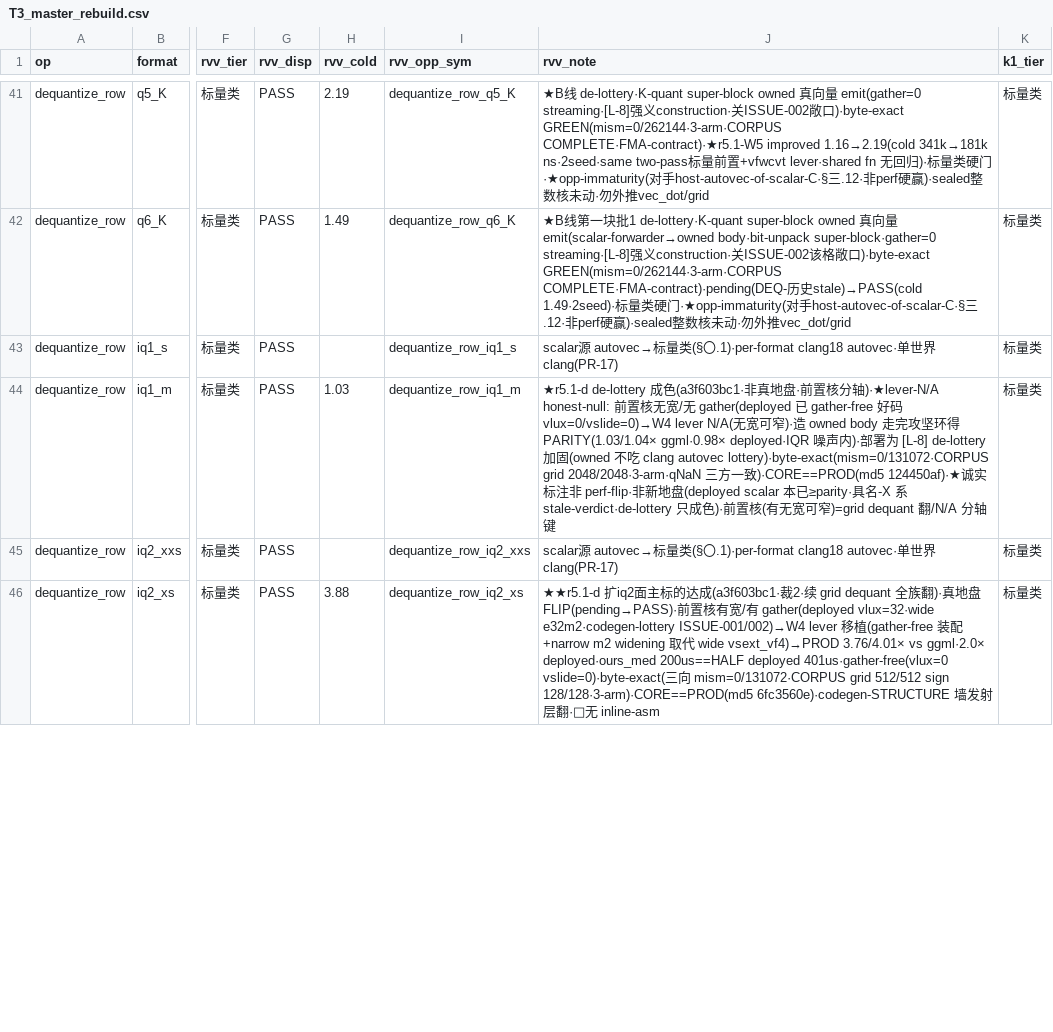
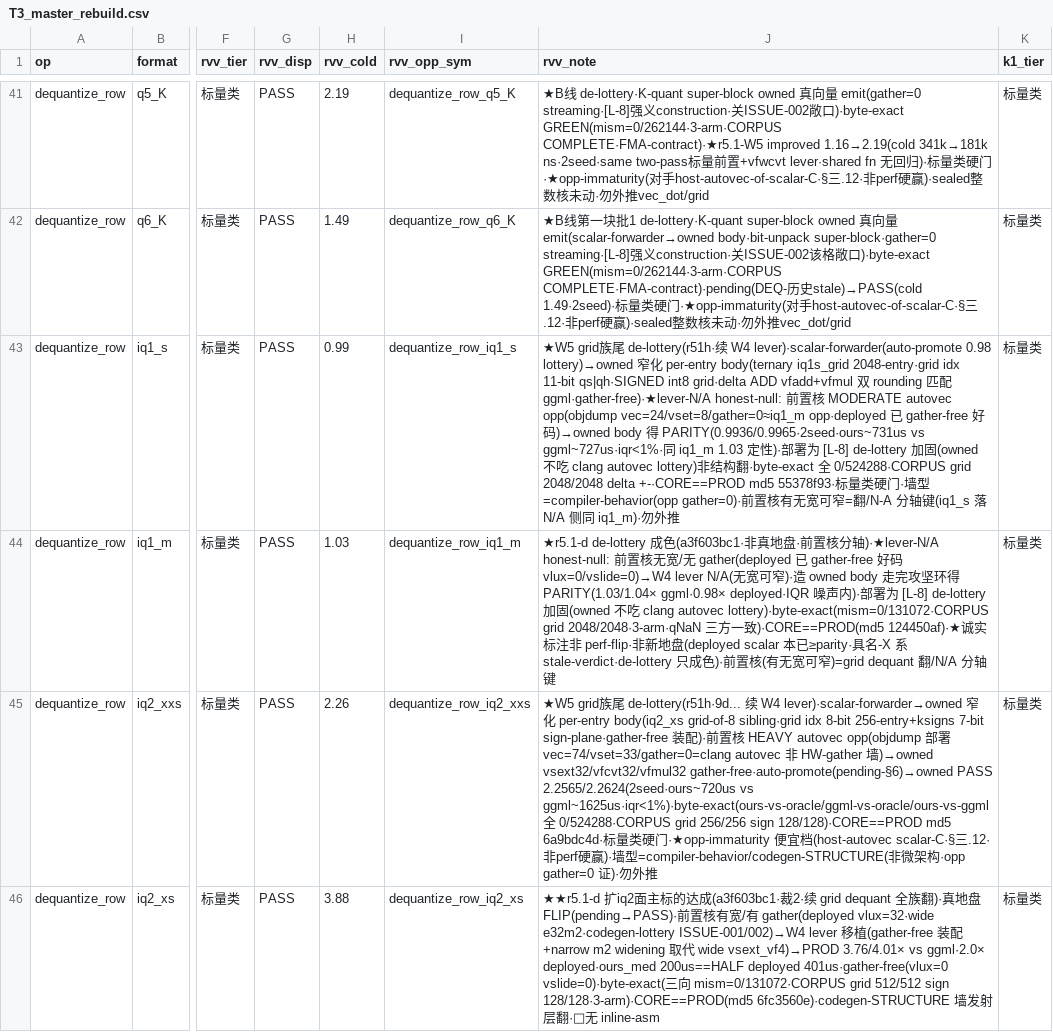
Before and after one commit to zzyu5/TianChen-RV, a CSV file: experiments/master/T3_master_rebuild.csv, drawn as a sheet; only a part is shown, gaps mark what is left out; the diff covers the shown part only; the diff names each change by its address in the sheet, - before the commit and + after, or states it on an @@ line.

Commit message:
chore(task): archive 07-20-07-20-w5-dequant-harvest-objdump-family

```diff
--- a/experiments/master/T3_master_rebuild.csv
+++ b/experiments/master/T3_master_rebuild.csv
-H43 (rvv_cold): (empty)
+H43 (rvv_cold): 0.99
-J43 (rvv_note): scalar源 autovec→标量类(§〇.1)·per-format clang18 autovec·单世界clang(PR-17)
+J43 (rvv_note): ★W5 grid族尾 de-lottery(r51h·续 W4 lever)·scalar-forwarder(auto-promote 0.98 lottery)→owned 窄化 per-entry body(ternary iq1s_grid 2048-entry·grid idx 11-bit qs|qh·SIGNED int8 grid·delta ADD vfadd+vfmul 双 rounding 匹配 ggml·gather-free)·★lever-N/A honest-null: 前置核 MODERATE autovec opp(objdump vec=24/vset=8/gather=0≈iq1_m opp·deployed 已 gather-free 好码)→owned body 得 PARITY(0.9936/0.9965·2seed·ours~731us vs ggml~727us·iqr<1%·同 iq1_m 1.03 定性)·部署为 [L-8] de-lottery 加固(owned 不吃 clang autovec lottery)非结构翻·byte-exact 全 0/524288·CORPUS grid 2048/2048 delta +-·CORE==PROD md5 55378f93·标量类硬门·墙型=compiler-behavior(opp gather=0)·前置核有无宽可窄=翻/N-A 分轴键(iq1_s 落 N/A 侧同 iq1_m)·勿外推
-H45 (rvv_cold): (empty)
+H45 (rvv_cold): 2.26
-J45 (rvv_note): scalar源 autovec→标量类(§〇.1)·per-format clang18 autovec·单世界clang(PR-17)
+J45 (rvv_note): ★W5 grid族尾 de-lottery(r51h·9d... 续 W4 lever)·scalar-forwarder→owned 窄化 per-entry body(iq2_xs grid-of-8 sibling·grid idx 8-bit 256-entry+ksigns 7-bit sign-plane·gather-free 装配)·前置核 HEAVY autovec opp(objdump 部署 vec=74/vset=33/gather=0=clang autovec 非 HW-gather 墙)→owned vsext32/vfcvt32/vfmul32 gather-free·auto-promote(pending-§6)→owned PASS 2.2565/2.2624(2seed·ours~720us vs ggml~1625us·iqr<1%)·byte-exact(ours-vs-oracle/ggml-vs-oracle/ours-vs-ggml 全 0/524288·CORPUS grid 256/256 sign 128/128)·CORE==PROD md5 6a9bdc4d·标量类硬门·★opp-immaturity 便宜档(host-autovec scalar-C·§三.12·非perf硬赢)·墙型=compiler-behavior/codegen-STRUCTURE(非微架构·opp gather=0 证)·勿外推
```
Also changed, not shown: 2 edited cells elsewhere in this file, 26 other files.
